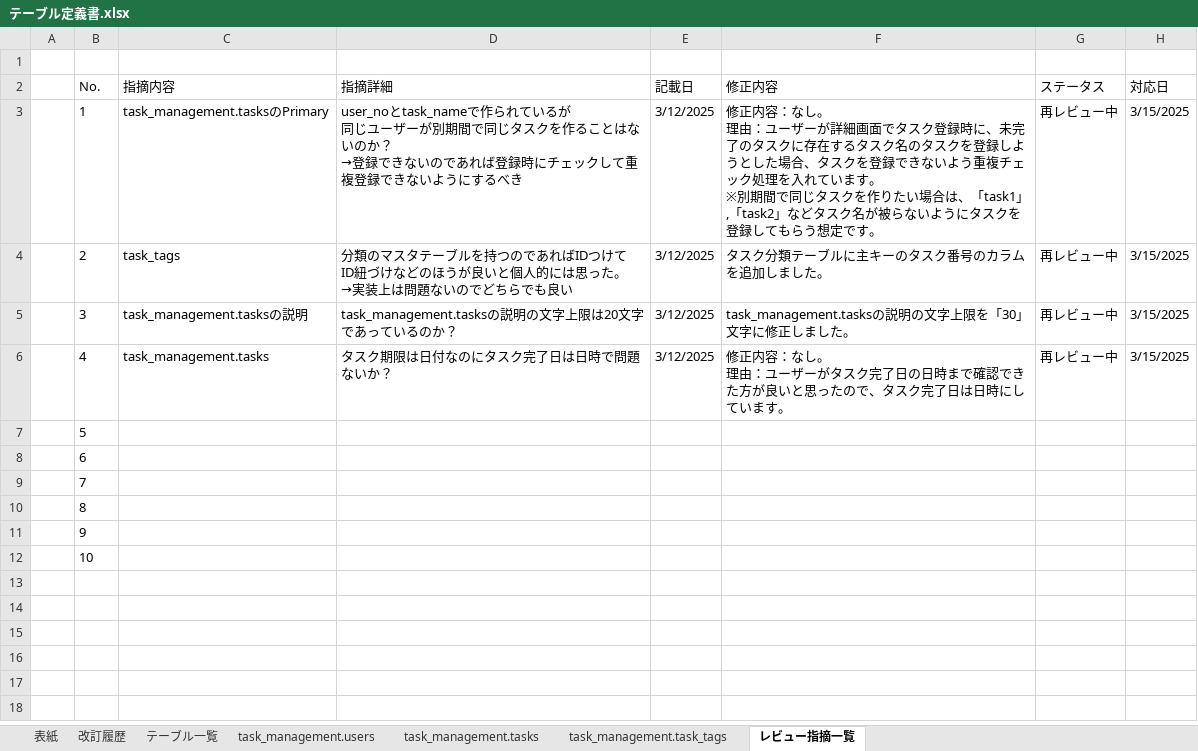
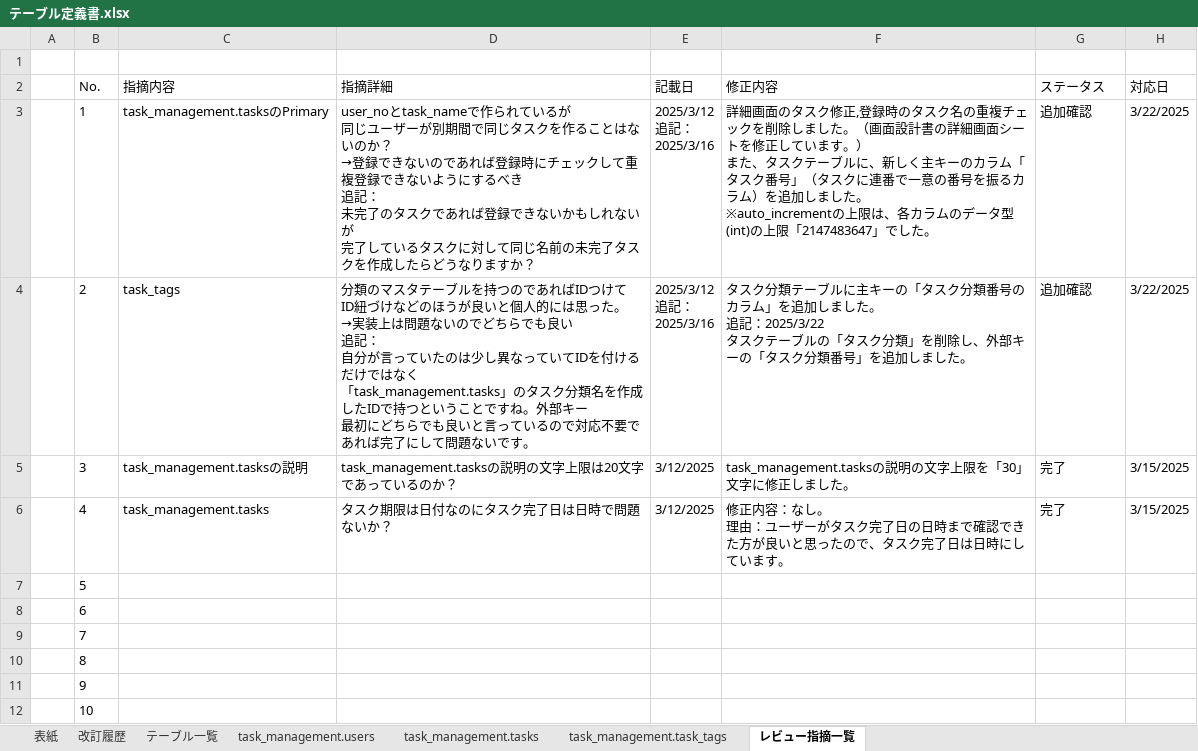
Before and after one commit to YutoMatsunaga-kennsyu/share_kennsyu_matsunaga.yuto, an Excel workbook: STEP2（タスク管理アプリ）/テーブル定義書/テーブル定義書.xlsx, sheet レビュー指摘一覧, drawn as a sheet; values as stored, in another font and other column widths than the file's, no borders; table styles not drawn; ↵ is a line break in a cell; the diff names each change by its address in the sheet, - before the commit and + after, or states it on an @@ line.

```diff
--- a/STEP2（タスク管理アプリ）/テーブル定義書/テーブル定義書.xlsx (sheet レビュー指摘一覧)
+++ b/STEP2（タスク管理アプリ）/テーブル定義書/テーブル定義書.xlsx (sheet レビュー指摘一覧)
-D3 (指摘詳細): …するべき
+D3 (指摘詳細): …するべき ↵ 追記： ↵ 未完了のタスクであれば登録できないかもしれないが ↵ 完了しているタスクに対して同じ名前の未完了タスクを作成したらどうなりますか？
-E3:E4 (記載日): 3/12/2025
+E3:E4 (記載日): 2025/3/12 ↵ 追記： ↵ 2025/3/16
-F3 (修正内容): 修正内容：なし。 ↵ 理由：ユーザーが詳細画面でタスク登録時に、未完了のタスクに存在するタスク名のタスクを登録しようとした場合、タスクを登録できないよう重複チェック処理を入れています。 ↵ ※別期間で同じタスクを作りたい場合は、「task1」,「task2」などタスク名が被らないようにタスクを登録してもらう想定です。
+F3 (修正内容): 詳細画面のタスク修正,登録時のタスク名の重複チェックを削除しました。（画面設計書の詳細画面シートを修正しています。） ↵ また、タスクテーブルに、新しく主キーのカラム「タスク番号」（タスクに連番で一意の番号を振るカラム）を追加しました。 ↵ ※auto_incrementの上限は、各カラムのデータ型(int)の上限「2147483647」でした。
-G3:G4 (ステータス): 再レビュー中
+G3:G4 (ステータス): 追加確認
-H3:H4 (対応日): 3/15/2025
+H3:H4 (対応日): 3/22/2025
-D4 (指摘詳細): …でも良い
+D4 (指摘詳細): …でも良い ↵ 追記： ↵ 自分が言っていたのは少し異なっていてIDを付けるだけではなく ↵ 「task_management.tasks」のタスク分類名を作成したIDで持つということですね。外部キー ↵ 最初にどちらでも良いと言っているので対応不要であれば完了にして問題ないです。
-F4 (修正内容): …主キーのタスク番号のカラムを追加し…
+F4 (修正内容): …主キーの「タスク分類番号のカラム」を追加しました。 ↵ 追記：2025/3/22 ↵ タスクテーブルの「タスク分類」を削除し、外部キーの「タスク分類番号」を追加し…
-G5:G6 (ステータス): 再レビュー中
+G5:G6 (ステータス): 完了
```
Also changed, not shown: sheet task_management.tasks, sheet task_management.task_tags, sheet 改訂履歴, STEP2（タスク管理アプリ）/画面設計書/画面設計書_タスク管理.xlsx, 1 other file.
